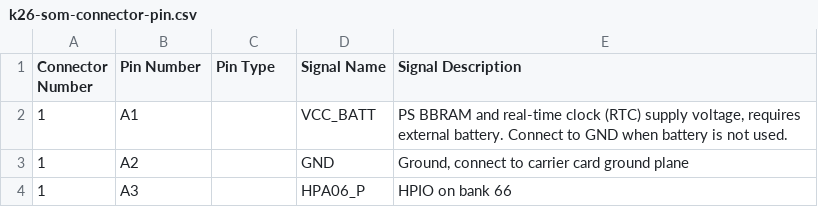
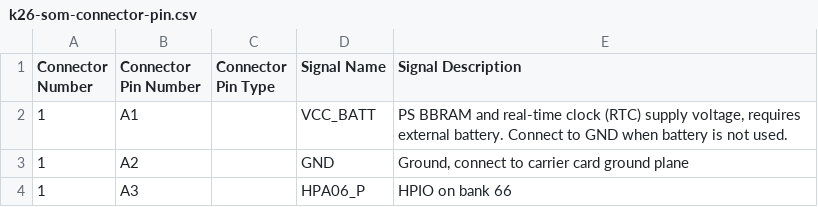
Before and after one commit to ryuz/kria-k26-som-pin, a CSV file: k26-som-connector-pin.csv, drawn as a sheet; only a part is shown.

```diff
--- a/k26-som-connector-pin.csv
+++ b/k26-som-connector-pin.csv
@@ -1,2 +1,2 @@
-Connector Number,Pin Number,Pin Type,Signal Name,Signal Description
+Connector Number,Connector Pin Number,Connector Pin Type,Signal Name,Signal Description
 1,A1,,VCC_BATT,"PS BBRAM and real-time clock (RTC) supply voltage, requires external battery. Connect to GND when battery is not used."
```
Also changed, not shown: 4 other files.
